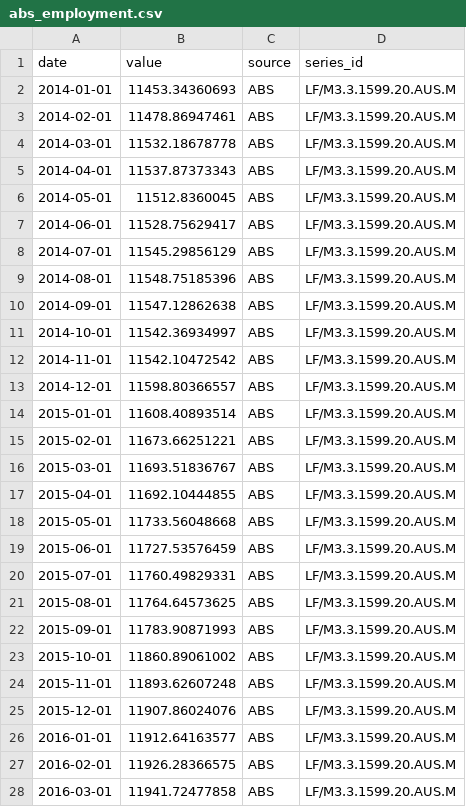
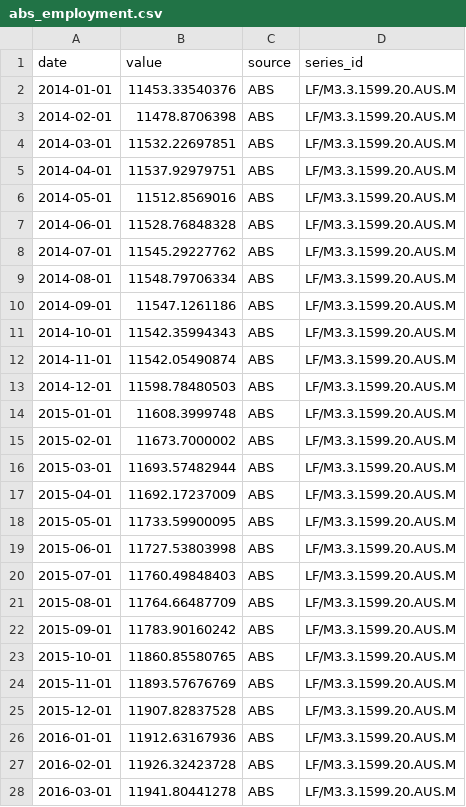
Before and after one commit to 0xLeathery/rba-hawko-meter, a CSV file: data/abs_employment.csv, drawn as a sheet; only a part is shown; the diff covers the shown part only.

```diff
--- a/data/abs_employment.csv
+++ b/data/abs_employment.csv
@@ -1,28 +1,28 @@
 date,value,source,series_id
-2014-01-01,11453.34360693,ABS,LF/M3.3.1599.20.AUS.M
-2014-02-01,11478.86947461,ABS,LF/M3.3.1599.20.AUS.M
-2014-03-01,11532.18678778,ABS,LF/M3.3.1599.20.AUS.M
-2014-04-01,11537.87373343,ABS,LF/M3.3.1599.20.AUS.M
-2014-05-01,11512.8360045,ABS,LF/M3.3.1599.20.AUS.M
-2014-06-01,11528.75629417,ABS,LF/M3.3.1599.20.AUS.M
-2014-07-01,11545.29856129,ABS,LF/M3.3.1599.20.AUS.M
-2014-08-01,11548.75185396,ABS,LF/M3.3.1599.20.AUS.M
-2014-09-01,11547.12862638,ABS,LF/M3.3.1599.20.AUS.M
-2014-10-01,11542.36934997,ABS,LF/M3.3.1599.20.AUS.M
-2014-11-01,11542.10472542,ABS,LF/M3.3.1599.20.AUS.M
-2014-12-01,11598.80366557,ABS,LF/M3.3.1599.20.AUS.M
-2015-01-01,11608.40893514,ABS,LF/M3.3.1599.20.AUS.M
-2015-02-01,11673.66251221,ABS,LF/M3.3.1599.20.AUS.M
-2015-03-01,11693.51836767,ABS,LF/M3.3.1599.20.AUS.M
-2015-04-01,11692.10444855,ABS,LF/M3.3.1599.20.AUS.M
-2015-05-01,11733.56048668,ABS,LF/M3.3.1599.20.AUS.M
-2015-06-01,11727.53576459,ABS,LF/M3.3.1599.20.AUS.M
-2015-07-01,11760.49829331,ABS,LF/M3.3.1599.20.AUS.M
-2015-08-01,11764.64573625,ABS,LF/M3.3.1599.20.AUS.M
-2015-09-01,11783.90871993,ABS,LF/M3.3.1599.20.AUS.M
-2015-10-01,11860.89061002,ABS,LF/M3.3.1599.20.AUS.M
-2015-11-01,11893.62607248,ABS,LF/M3.3.1599.20.AUS.M
-2015-12-01,11907.86024076,ABS,LF/M3.3.1599.20.AUS.M
-2016-01-01,11912.64163577,ABS,LF/M3.3.1599.20.AUS.M
-2016-02-01,11926.28366575,ABS,LF/M3.3.1599.20.AUS.M
-2016-03-01,11941.72477858,ABS,LF/M3.3.1599.20.AUS.M
+2014-01-01,11453.33540376,ABS,LF/M3.3.1599.20.AUS.M
+2014-02-01,11478.8706398,ABS,LF/M3.3.1599.20.AUS.M
+2014-03-01,11532.22697851,ABS,LF/M3.3.1599.20.AUS.M
+2014-04-01,11537.92979751,ABS,LF/M3.3.1599.20.AUS.M
+2014-05-01,11512.8569016,ABS,LF/M3.3.1599.20.AUS.M
+2014-06-01,11528.76848328,ABS,LF/M3.3.1599.20.AUS.M
+2014-07-01,11545.29227762,ABS,LF/M3.3.1599.20.AUS.M
+2014-08-01,11548.79706334,ABS,LF/M3.3.1599.20.AUS.M
+2014-09-01,11547.1261186,ABS,LF/M3.3.1599.20.AUS.M
+2014-10-01,11542.35994343,ABS,LF/M3.3.1599.20.AUS.M
+2014-11-01,11542.05490874,ABS,LF/M3.3.1599.20.AUS.M
+2014-12-01,11598.78480503,ABS,LF/M3.3.1599.20.AUS.M
+2015-01-01,11608.3999748,ABS,LF/M3.3.1599.20.AUS.M
+2015-02-01,11673.7000002,ABS,LF/M3.3.1599.20.AUS.M
+2015-03-01,11693.57482944,ABS,LF/M3.3.1599.20.AUS.M
+2015-04-01,11692.17237009,ABS,LF/M3.3.1599.20.AUS.M
+2015-05-01,11733.59900095,ABS,LF/M3.3.1599.20.AUS.M
+2015-06-01,11727.53803998,ABS,LF/M3.3.1599.20.AUS.M
+2015-07-01,11760.49848403,ABS,LF/M3.3.1599.20.AUS.M
+2015-08-01,11764.66487709,ABS,LF/M3.3.1599.20.AUS.M
+2015-09-01,11783.90160242,ABS,LF/M3.3.1599.20.AUS.M
+2015-10-01,11860.85580765,ABS,LF/M3.3.1599.20.AUS.M
+2015-11-01,11893.57676769,ABS,LF/M3.3.1599.20.AUS.M
+2015-12-01,11907.82837528,ABS,LF/M3.3.1599.20.AUS.M
+2016-01-01,11912.63167936,ABS,LF/M3.3.1599.20.AUS.M
+2016-02-01,11926.32423728,ABS,LF/M3.3.1599.20.AUS.M
+2016-03-01,11941.80441278,ABS,LF/M3.3.1599.20.AUS.M
```
Also changed, not shown: 1 added row and 122 edited cells elsewhere in this file, 2 other files.
